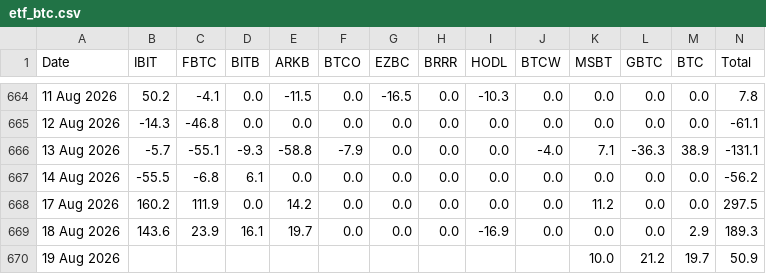
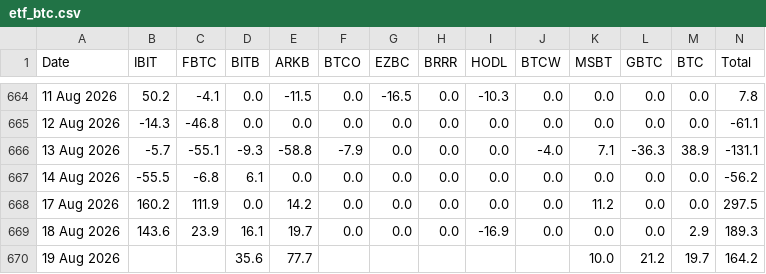
Before and after one commit to haturatu/crypto-etf-flow, a CSV file: etf_btc.csv, drawn as a sheet; only a part is shown, gaps mark what is left out.

```diff
--- a/etf_btc.csv
+++ b/etf_btc.csv
@@ -669,2 +669,2 @@ Date,IBIT,FBTC,BITB,ARKB,BTCO,EZBC,BRRR,HODL,BTCW,MSBT,GBTC,BTC,Total
 18 Aug 2026,143.6,23.9,16.1,19.7,0.0,0.0,0.0,-16.9,0.0,0.0,0.0,2.9,189.3
-19 Aug 2026,,,,,,,,,,10.0,21.2,19.7,50.9
+19 Aug 2026,,,35.6,77.7,,,,,,10.0,21.2,19.7,164.2
```
Also changed, not shown: etf_eth.csv, etf_sol.csv.
